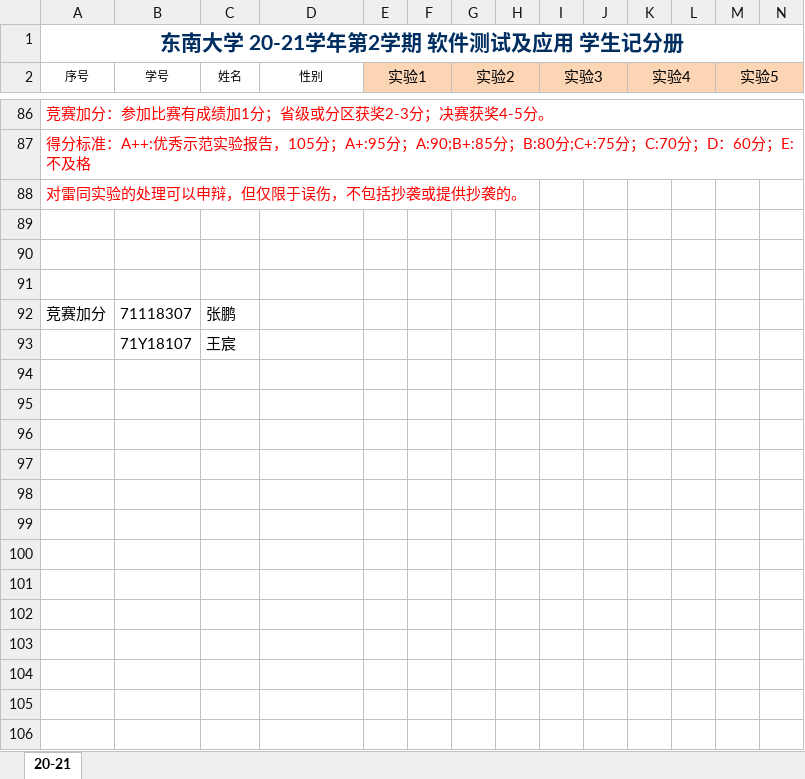
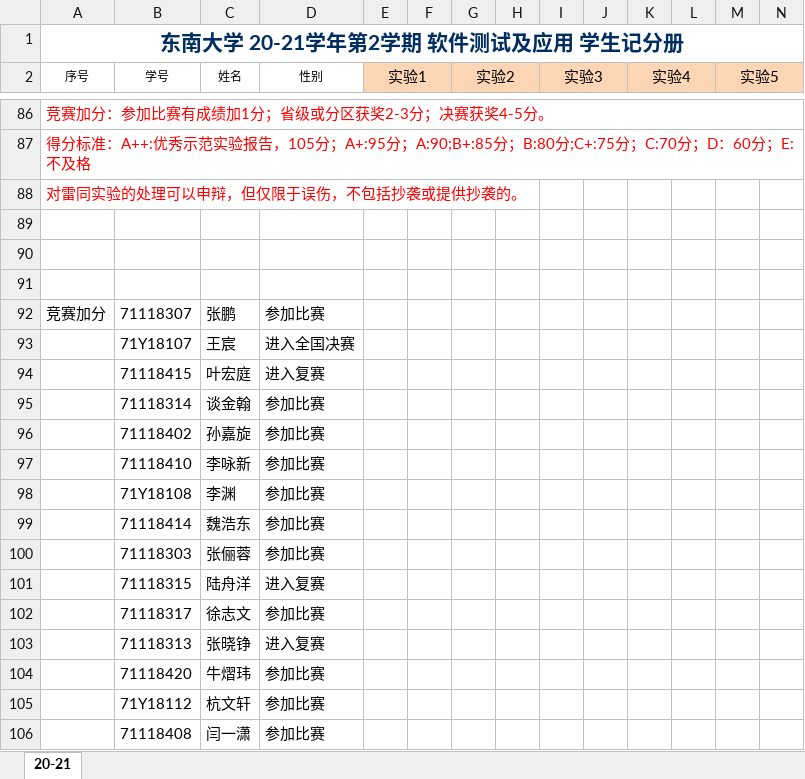
Before and after one commit to npubird/softwaretesting, an Excel workbook: 20-21汪鹏老师班-平时成绩单.xlsx, sheet 20-21, drawn as a sheet; only a part is shown, gaps mark what is left out; values as stored, in another font and other column widths than the file's, no borders; rows hold the shown columns only; the diff covers the shown part only; the diff names each change by its address in the sheet, - before the commit and + after, or states it on an @@ line.

```diff
--- a/20-21汪鹏老师班-平时成绩单.xlsx (sheet 20-21)
+++ b/20-21汪鹏老师班-平时成绩单.xlsx (sheet 20-21)
-D92 (性别): (empty)
+D92 (性别): 参加比赛
-D93 (性别): (empty)
+D93 (性别): 进入全国决赛
+row 94:  | 71118415 | 叶宏庭 | 进入复赛
+row 95:  | 71118314 | 谈金翰 | 参加比赛
+row 96:  | 71118402 | 孙嘉旋 | 参加比赛
+row 97:  | 71118410 | 李咏新 | 参加比赛
+row 98:  | 71Y18108 | 李渊 | 参加比赛
+row 99:  | 71118414 | 魏浩东 | 参加比赛
+row 100:  | 71118303 | 张俪蓉 | 参加比赛
+row 101:  | 71118315 | 陆舟洋 | 进入复赛
+row 102:  | 71118317 | 徐志文 | 参加比赛
+row 103:  | 71118313 | 张晓铮 | 进入复赛
+row 104:  | 71118420 | 牛熠玮 | 参加比赛
+row 105:  | 71Y18112 | 杭文轩 | 参加比赛
+row 106:  | 71118408 | 闫一潇 | 参加比赛
```
Also changed, not shown: 84 edited cells and cell formats elsewhere in this sheet.
